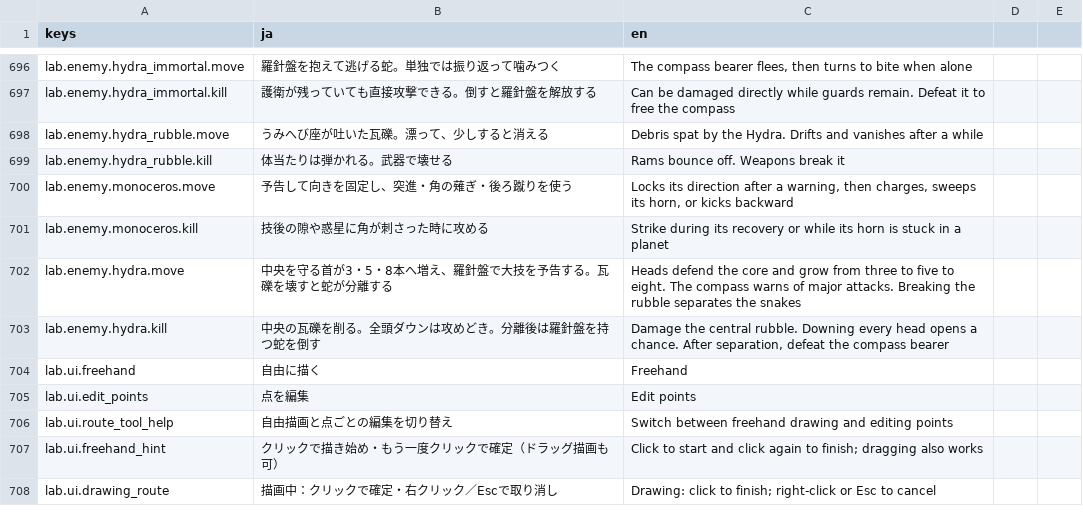
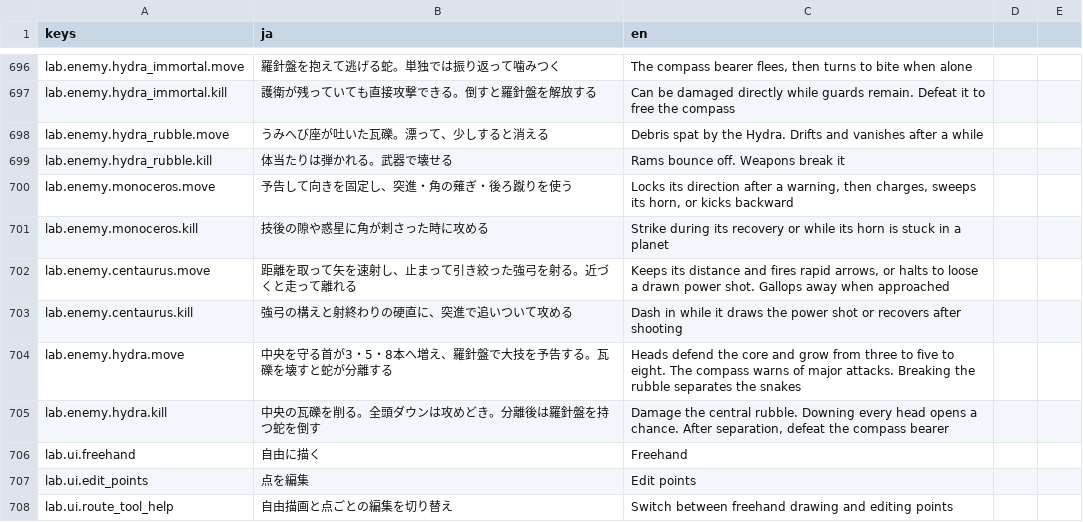
Before and after one commit to Tomatoguy1029/speed, a CSV file: speed/data/text/strings.csv, drawn as a sheet; only a part is shown, gaps mark what is left out; the shorter side is filled out with more unchanged rows.

```diff
--- a/speed/data/text/strings.csv
+++ b/speed/data/text/strings.csv
@@ -721,2 +721,4 @@ lab.enemy.monoceros.move,予告して向きを固定し、突進・角の薙ぎ
 lab.enemy.monoceros.kill,技後の隙や惑星に角が刺さった時に攻める,Strike during its recovery or while its horn is stuck in a planet
+lab.enemy.centaurus.move,距離を取って矢を速射し、止まって引き絞った強弓を射る。近づくと走って離れる,"Keeps its distance and fires rapid arrows, or halts to loose a drawn power shot. Gallops away when approached"
+lab.enemy.centaurus.kill,強弓の構えと射終わりの硬直に、突進で追いついて攻める,Dash in while it draws the power shot or recovers after shooting
 lab.enemy.hydra.move,中央を守る首が3・5・8本へ増え、羅針盤で大技を予告する。瓦礫を壊すと蛇が分離する,Heads defend the core and grow from three to five to eight. The compass warns of major attacks. Breaking the rubble separates the snakes
```
Also changed, not shown: 23 other files.
